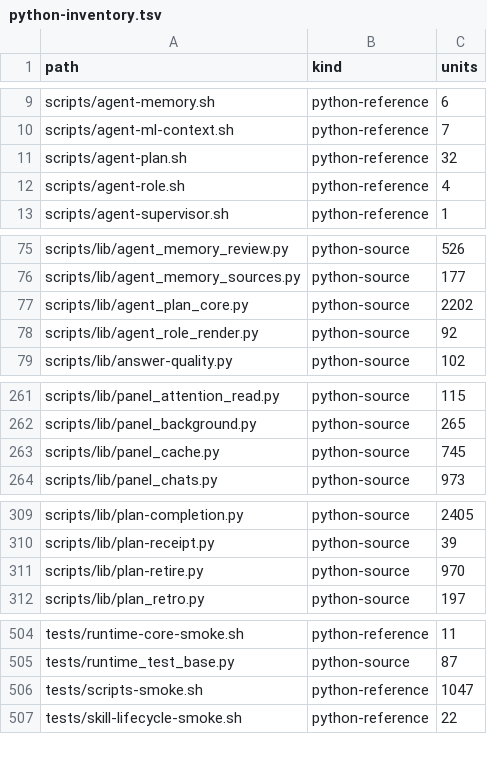
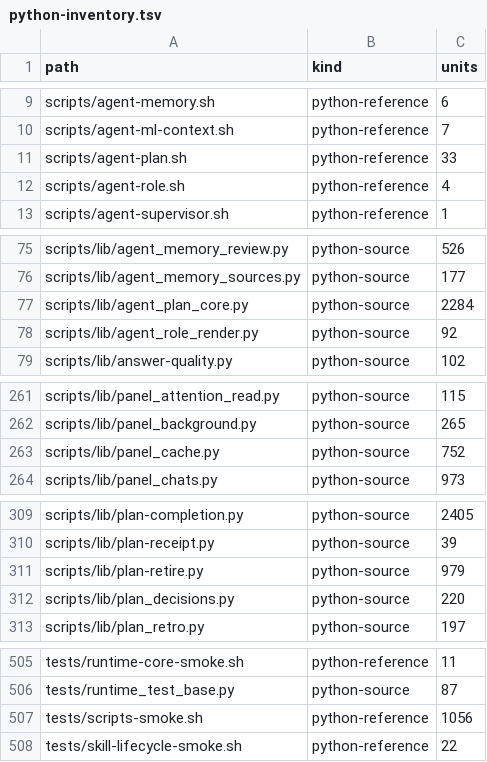
Before and after one commit to eightmm/oh-my-setting, a TSV file: migration/python-inventory.tsv, drawn as a sheet; only a part is shown, gaps mark what is left out.

Commit message:
fix: preserve reviewed decision history during Rust migration

```diff
--- a/migration/python-inventory.tsv
+++ b/migration/python-inventory.tsv
@@ -10,3 +10,3 @@ scripts/agent-memory.sh	python-reference	6
 scripts/agent-ml-context.sh	python-reference	7
-scripts/agent-plan.sh	python-reference	32
+scripts/agent-plan.sh	python-reference	33
 scripts/agent-role.sh	python-reference	4
@@ -76,3 +76,3 @@ scripts/lib/agent_memory_review.py	python-source	526
 scripts/lib/agent_memory_sources.py	python-source	177
-scripts/lib/agent_plan_core.py	python-source	2202
+scripts/lib/agent_plan_core.py	python-source	2284
 scripts/lib/agent_role_render.py	python-source	92
@@ -262,3 +262,3 @@ scripts/lib/panel_attention_read.py	python-source	115
 scripts/lib/panel_background.py	python-source	265
-scripts/lib/panel_cache.py	python-source	745
+scripts/lib/panel_cache.py	python-source	752
 scripts/lib/panel_chats.py	python-source	973
@@ -310,3 +310,4 @@ scripts/lib/plan-completion.py	python-source	2405
 scripts/lib/plan-receipt.py	python-source	39
-scripts/lib/plan-retire.py	python-source	970
+scripts/lib/plan-retire.py	python-source	979
+scripts/lib/plan_decisions.py	python-source	220
 scripts/lib/plan_retro.py	python-source	197
@@ -505,3 +506,3 @@ tests/runtime-core-smoke.sh	python-reference	11
 tests/runtime_test_base.py	python-source	87
-tests/scripts-smoke.sh	python-reference	1047
+tests/scripts-smoke.sh	python-reference	1056
 tests/skill-lifecycle-smoke.sh	python-reference	22
```
Also changed, not shown: 8 other files.
